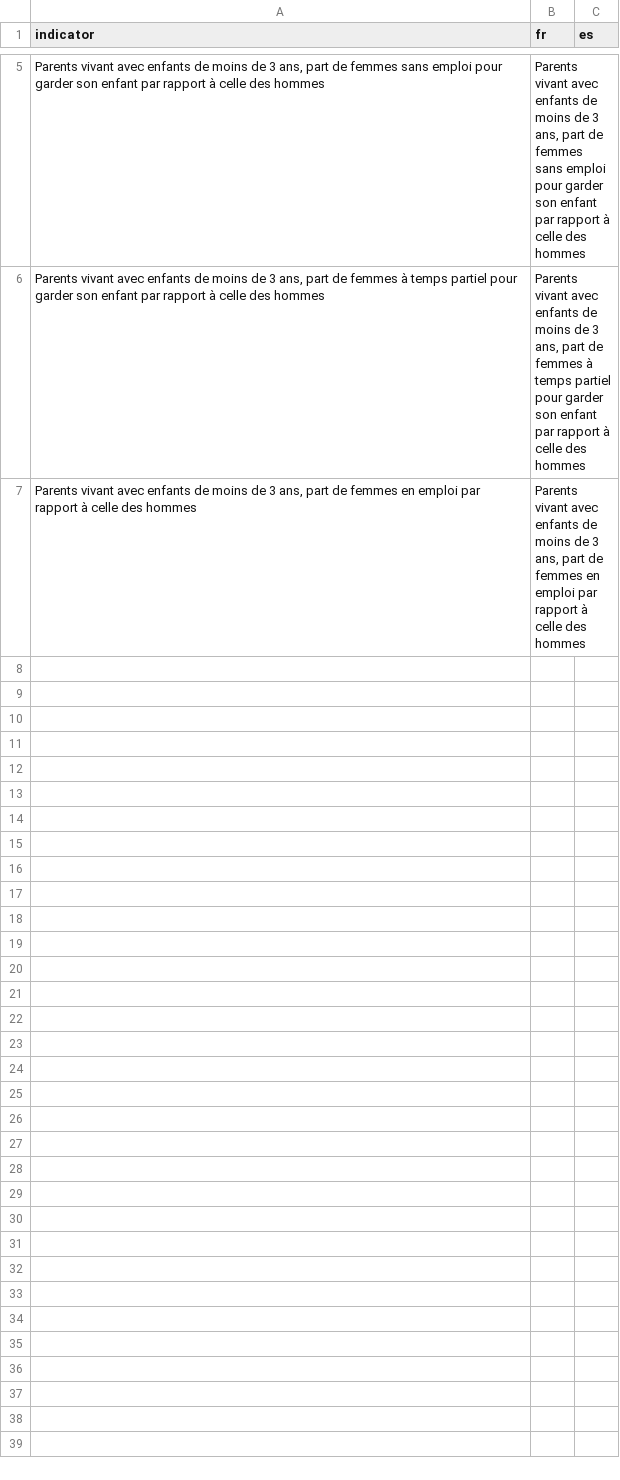
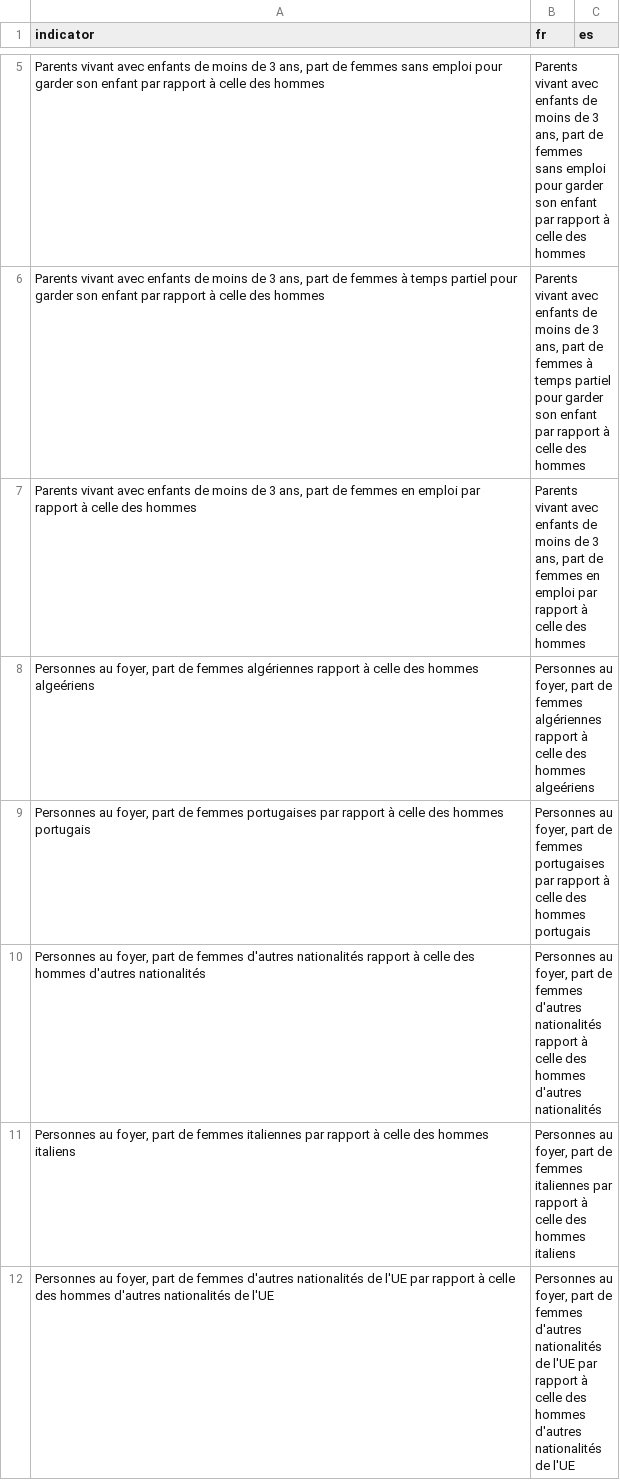
Before and after one commit to jimenaRL/murs_invisibles_v2, a CSV file: data/sources/ALICE/Montreuil-93/indicator_translations.csv, drawn as a sheet; only a part is shown, gaps mark what is left out; the diff covers the shown part only.

Commit message:
update Montreuil-93  data

```diff
--- a/data/sources/ALICE/Montreuil-93/indicator_translations.csv
+++ b/data/sources/ALICE/Montreuil-93/indicator_translations.csv
@@ -7 +7,6 @@ indicator,fr,es
 "Parents vivant avec enfants de moins de 3 ans, part de femmes en emploi par rapport à celle des hommes","Parents vivant avec enfants de moins de 3 ans, part de femmes en emploi par rapport à celle des hommes",
+"Personnes au foyer, part de femmes algériennes rapport à celle des hommes algeériens","Personnes au foyer, part de femmes algériennes rapport à celle des hommes algeériens",
+"Personnes au foyer, part de femmes portugaises par rapport à celle des hommes portugais","Personnes au foyer, part de femmes portugaises par rapport à celle des hommes portugais",
+"Personnes au foyer, part de femmes d'autres nationalités rapport à celle des hommes d'autres nationalités","Personnes au foyer, part de femmes d'autres nationalités rapport à celle des hommes d'autres nationalités",
+"Personnes au foyer, part de femmes italiennes par rapport à celle des hommes italiens","Personnes au foyer, part de femmes italiennes par rapport à celle des hommes italiens",
+"Personnes au foyer, part de femmes d'autres nationalités de l'UE par rapport à celle des hommes d'autres nationalités de l'UE","Personnes au foyer, part de femmes d'autres nationalités de l'UE par rapport à celle des hommes d'autres nationalités de l'UE",
```
Also changed, not shown: 12 added rows elsewhere in this file, data/sources/ALICE/Montreuil-93/Montreuil-93 - DD91_Familles monoparentales.csv, data/sources/ALICE/Montreuil-93/Montreuil-93 - NAT2-MONTREUIL-FH.csv, 6 other files.
